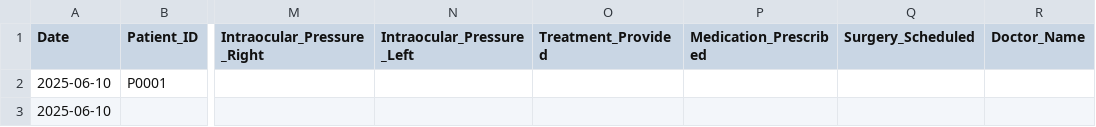
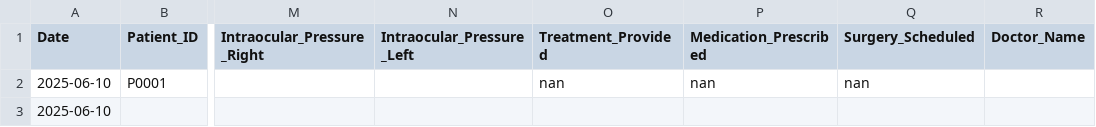
Before and after one commit to ParezDzay/Kawa, a CSV file: eye_data.csv, drawn as a sheet; only a part is shown, gaps mark what is left out; the diff names each change by its address in the sheet, - before the commit and + after, or states it on an @@ line.

Commit message:
Post-visit update for P0001 on 2025-06-10 09:54:09.652285

```diff
--- a/eye_data.csv
+++ b/eye_data.csv
-O2 (Treatment_Provided): (empty)
+O2 (Treatment_Provided): nan
-P2 (Medication_Prescribed): (empty)
+P2 (Medication_Prescribed): nan
-Q2 (Surgery_Scheduled): (empty)
+Q2 (Surgery_Scheduled): nan
```
